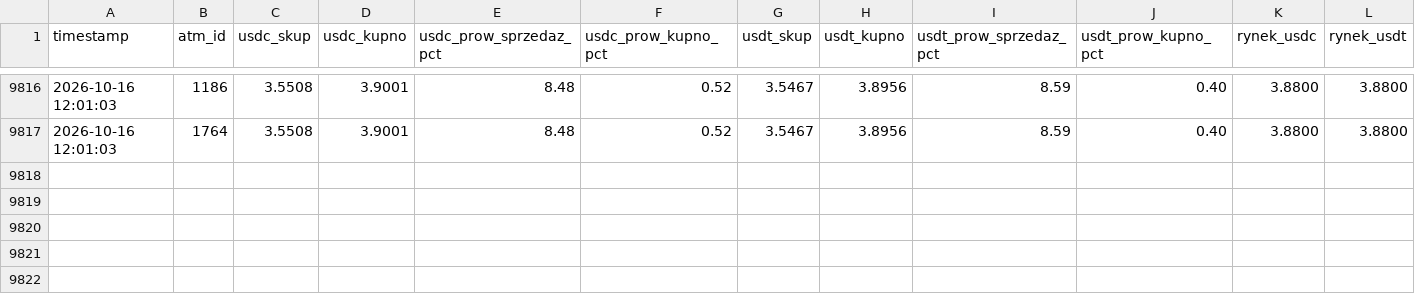
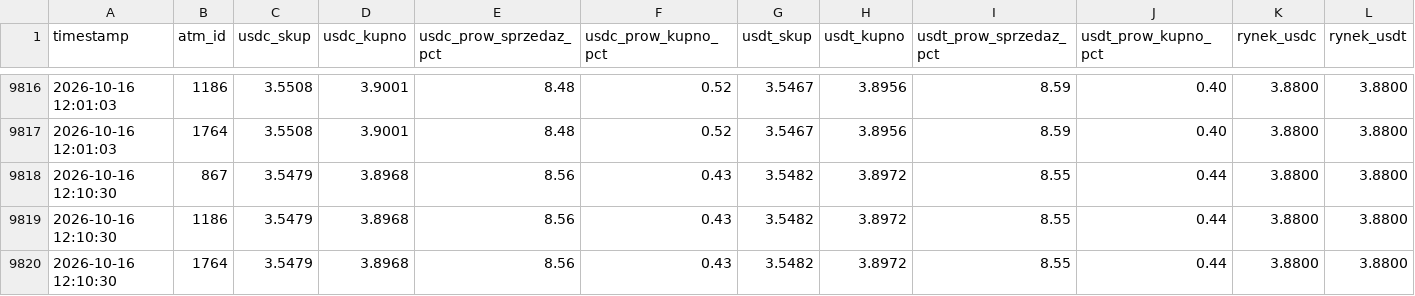
Before and after one commit to dsk71/bitomat-monitor, a CSV file: bitomat_fees.csv, drawn as a sheet; only a part is shown, gaps mark what is left out; rows hold the shown columns only; the diff names each change by its address in the sheet, - before the commit and + after, or states it on an @@ line.

```diff
--- a/bitomat_fees.csv
+++ b/bitomat_fees.csv
+row 9818: 2026-10-16 12:10:30 | 867 | 3.5479 | 3.8968 | 8.56 | 0.43 | 3.5482 | 3.8972 | 8.55 | 0.44 | 3.8800 | 3.8800
+row 9819: 2026-10-16 12:10:30 | 1186 | 3.5479 | 3.8968 | 8.56 | 0.43 | 3.5482 | 3.8972 | 8.55 | 0.44 | 3.8800 | 3.8800
+row 9820: 2026-10-16 12:10:30 | 1764 | 3.5479 | 3.8968 | 8.56 | 0.43 | 3.5482 | 3.8972 | 8.55 | 0.44 | 3.8800 | 3.8800
```
Also changed, not shown: bitomat_history.csv.
